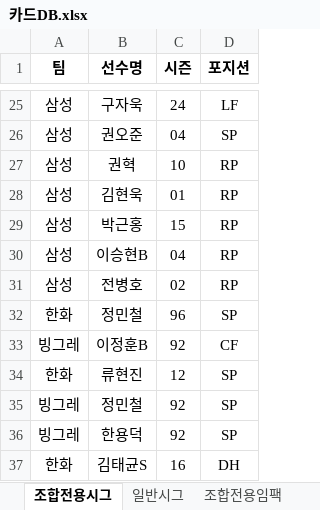
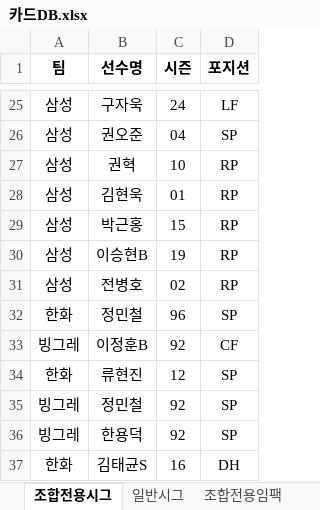
Before and after one commit to zappa961213-bit/com2us-v26-combo-simulator, an Excel workbook: public/카드DB.xlsx, sheet 조합전용시그, drawn as a sheet; only a part is shown, gaps mark what is left out; values as stored, in another font and other column widths than the file's, no borders; table styles not drawn; the diff names each change by its address in the sheet, - before the commit and + after, or states it on an @@ line.

```diff
--- a/public/카드DB.xlsx (sheet 조합전용시그)
+++ b/public/카드DB.xlsx (sheet 조합전용시그)
-C30 (시즌): 04
+C30 (시즌): 19
```
Also changed, not shown: sheet 일반시그.
